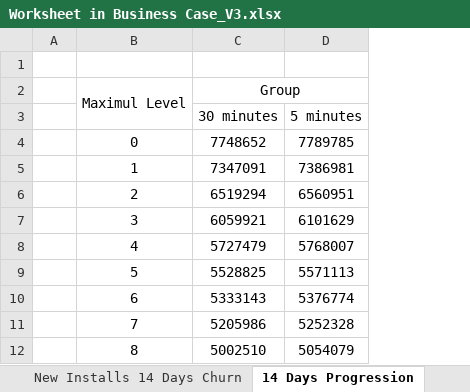
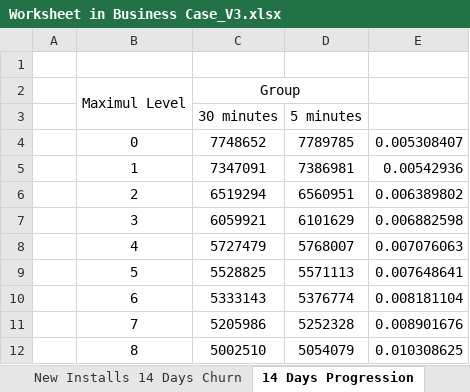
Before and after one commit to HotPotter/FarmCase, an Excel workbook: Worksheet in Business Case_V3.xlsx, sheet 14 Days Progression, drawn as a sheet; only a part is shown; values as stored, in another font and other column widths than the file's, no borders; the diff names each change by its address in the sheet, - before the commit and + after, or states it on an @@ line.

```diff
--- a/Worksheet in Business Case_V3.xlsx (sheet 14 Days Progression)
+++ b/Worksheet in Business Case_V3.xlsx (sheet 14 Days Progression)
+column E, rows 4-12: 0.005308407 | 0.00542936 | 0.006389802 | 0.006882598 | 0.007076063 | 0.007648641 | 0.008181104 | 0.008901676 | 0.010308625
```
Also changed, not shown: sheet 14DR, charts or pictures, 1 other file.
